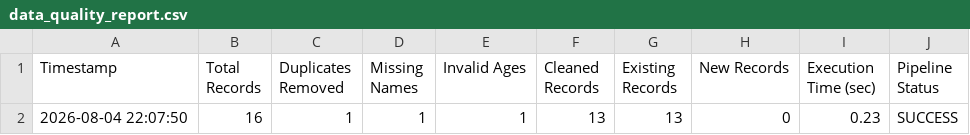
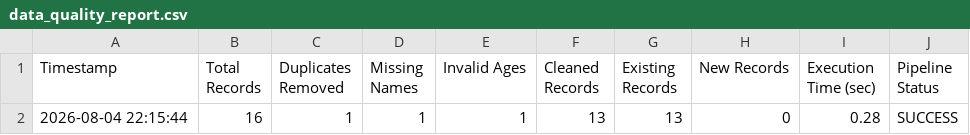
Before and after one commit to Abhishek-Savita-3012/etl-pipeline-postgresql, a CSV file: reports/data_quality_report.csv, drawn as a sheet.

Commit message:
feat: archive processed datasets after pipeline execution

```diff
--- a/reports/data_quality_report.csv
+++ b/reports/data_quality_report.csv
@@ -1,2 +1,2 @@
 Timestamp,Total Records,Duplicates Removed,Missing Names,Invalid Ages,Cleaned Records,Existing Records,New Records,Execution Time (sec),Pipeline Status
-2026-08-04 22:07:50,16,1,1,1,13,13,0,0.23,SUCCESS
+2026-08-04 22:15:44,16,1,1,1,13,13,0,0.28,SUCCESS
```
Also changed, not shown: 5 other files.
